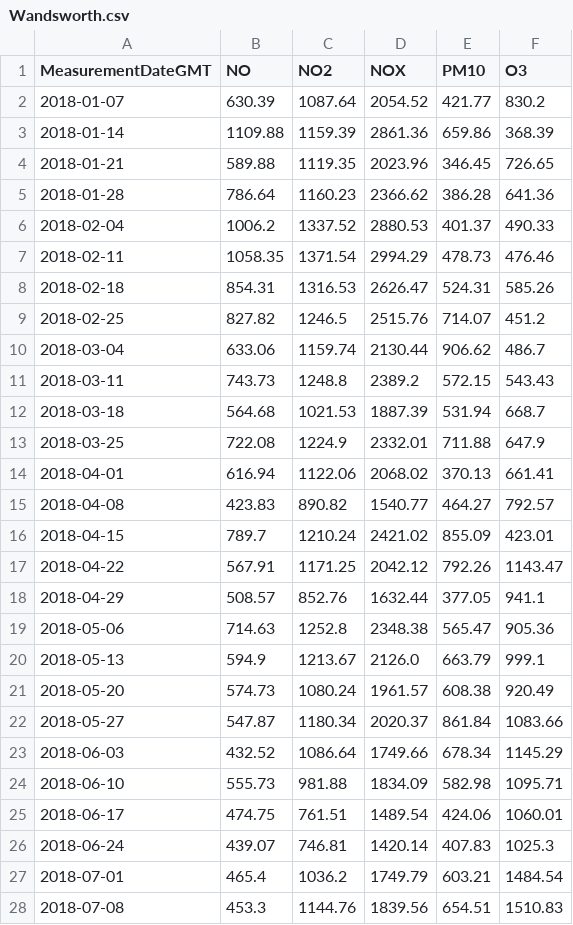
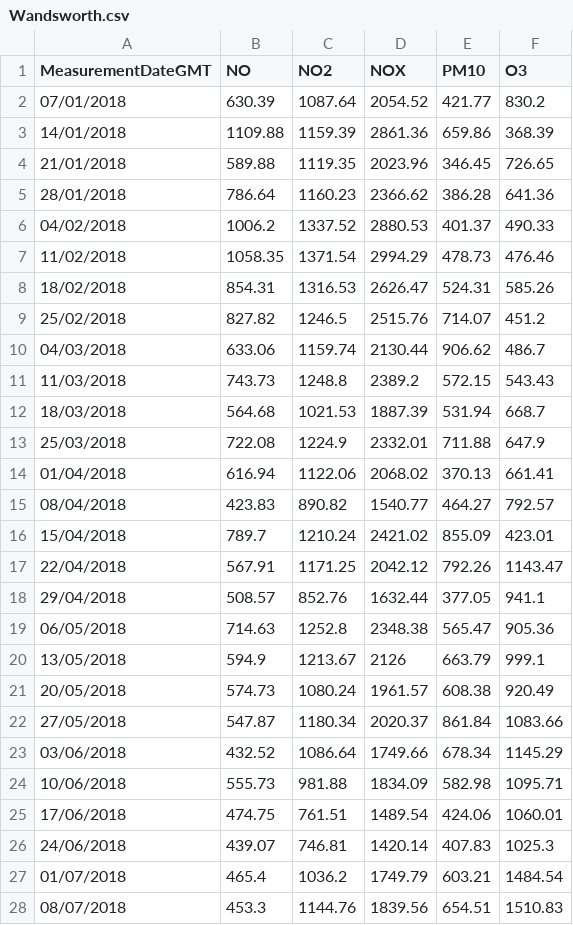
Before and after one commit to nagcme/London-Air-Quality, a CSV file: data_mean/data_borough/Wandsworth.csv, drawn as a sheet; only a part is shown; the diff covers the shown part only.

Commit message:
Add files via upload

```diff
--- a/data_mean/data_borough/Wandsworth.csv
+++ b/data_mean/data_borough/Wandsworth.csv
@@ -1,28 +1,28 @@
 MeasurementDateGMT,NO,NO2,NOX,PM10,O3
-2018-01-07,630.39,1087.64,2054.52,421.77,830.2
-2018-01-14,1109.88,1159.39,2861.36,659.86,368.39
-2018-01-21,589.88,1119.35,2023.96,346.45,726.65
-2018-01-28,786.64,1160.23,2366.62,386.28,641.36
-2018-02-04,1006.2,1337.52,2880.53,401.37,490.33
-2018-02-11,1058.35,1371.54,2994.29,478.73,476.46
-2018-02-18,854.31,1316.53,2626.47,524.31,585.26
-2018-02-25,827.82,1246.5,2515.76,714.07,451.2
-2018-03-04,633.06,1159.74,2130.44,906.62,486.7
-2018-03-11,743.73,1248.8,2389.2,572.15,543.43
-2018-03-18,564.68,1021.53,1887.39,531.94,668.7
-2018-03-25,722.08,1224.9,2332.01,711.88,647.9
-2018-04-01,616.94,1122.06,2068.02,370.13,661.41
-2018-04-08,423.83,890.82,1540.77,464.27,792.57
-2018-04-15,789.7,1210.24,2421.02,855.09,423.01
-2018-04-22,567.91,1171.25,2042.12,792.26,1143.47
-2018-04-29,508.57,852.76,1632.44,377.05,941.1
-2018-05-06,714.63,1252.8,2348.38,565.47,905.36
-2018-05-13,594.9,1213.67,2126.0,663.79,999.1
-2018-05-20,574.73,1080.24,1961.57,608.38,920.49
-2018-05-27,547.87,1180.34,2020.37,861.84,1083.66
-2018-06-03,432.52,1086.64,1749.66,678.34,1145.29
-2018-06-10,555.73,981.88,1834.09,582.98,1095.71
-2018-06-17,474.75,761.51,1489.54,424.06,1060.01
-2018-06-24,439.07,746.81,1420.14,407.83,1025.3
-2018-07-01,465.4,1036.2,1749.79,603.21,1484.54
-2018-07-08,453.3,1144.76,1839.56,654.51,1510.83
+07/01/2018,630.39,1087.64,2054.52,421.77,830.2
+14/01/2018,1109.88,1159.39,2861.36,659.86,368.39
+21/01/2018,589.88,1119.35,2023.96,346.45,726.65
+28/01/2018,786.64,1160.23,2366.62,386.28,641.36
+04/02/2018,1006.2,1337.52,2880.53,401.37,490.33
+11/02/2018,1058.35,1371.54,2994.29,478.73,476.46
+18/02/2018,854.31,1316.53,2626.47,524.31,585.26
+25/02/2018,827.82,1246.5,2515.76,714.07,451.2
+04/03/2018,633.06,1159.74,2130.44,906.62,486.7
+11/03/2018,743.73,1248.8,2389.2,572.15,543.43
+18/03/2018,564.68,1021.53,1887.39,531.94,668.7
+25/03/2018,722.08,1224.9,2332.01,711.88,647.9
+01/04/2018,616.94,1122.06,2068.02,370.13,661.41
+08/04/2018,423.83,890.82,1540.77,464.27,792.57
+15/04/2018,789.7,1210.24,2421.02,855.09,423.01
+22/04/2018,567.91,1171.25,2042.12,792.26,1143.47
+29/04/2018,508.57,852.76,1632.44,377.05,941.1
+06/05/2018,714.63,1252.8,2348.38,565.47,905.36
+13/05/2018,594.9,1213.67,2126,663.79,999.1
+20/05/2018,574.73,1080.24,1961.57,608.38,920.49
+27/05/2018,547.87,1180.34,2020.37,861.84,1083.66
+03/06/2018,432.52,1086.64,1749.66,678.34,1145.29
+10/06/2018,555.73,981.88,1834.09,582.98,1095.71
+17/06/2018,474.75,761.51,1489.54,424.06,1060.01
+24/06/2018,439.07,746.81,1420.14,407.83,1025.3
+01/07/2018,465.4,1036.2,1749.79,603.21,1484.54
+08/07/2018,453.3,1144.76,1839.56,654.51,1510.83
```
Also changed, not shown: 163 edited cells elsewhere in this file.
